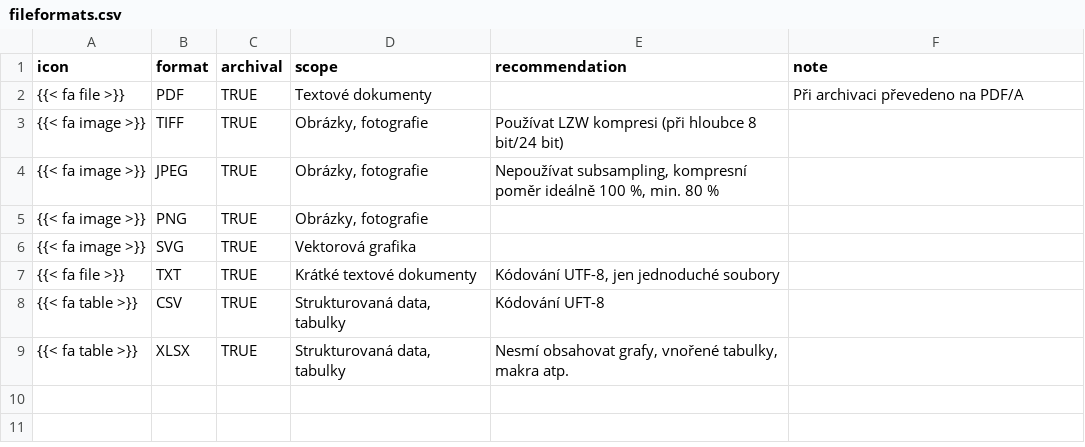
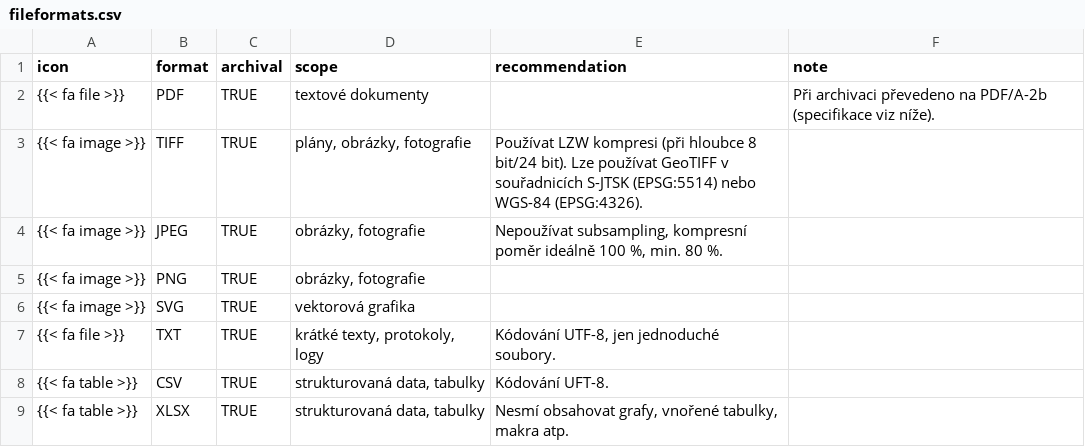
Before and after one commit to ARUP-CAS/aiscr-webamcr-help, a CSV file: amcr/tabs/fileformats.csv, drawn as a sheet.

Commit message:
Update fileformats.csv

```diff
--- a/amcr/tabs/fileformats.csv
+++ b/amcr/tabs/fileformats.csv
@@ -1,9 +1,9 @@
 "icon","format","archival","scope","recommendation","note"
-"{{< fa file >}}","PDF","TRUE","Textové dokumenty",,"Při archivaci převedeno na PDF/A"
-"{{< fa image >}}","TIFF","TRUE","Obrázky, fotografie","Používat LZW kompresi (při hloubce 8 bit/24 bit)",
-"{{< fa image >}}","JPEG","TRUE","Obrázky, fotografie","Nepoužívat subsampling, kompresní poměr ideálně 100 %, min. 80 %",
-"{{< fa image >}}","PNG","TRUE","Obrázky, fotografie",,
-"{{< fa image >}}","SVG","TRUE","Vektorová grafika",,
-"{{< fa file >}}","TXT","TRUE","Krátké textové dokumenty","Kódování UTF-8, jen jednoduché soubory",
-"{{< fa table >}}","CSV","TRUE","Strukturovaná data, tabulky","Kódování UFT-8",
-"{{< fa table >}}","XLSX","TRUE","Strukturovaná data, tabulky","Nesmí obsahovat grafy, vnořené tabulky, makra atp.",
+"{{< fa file >}}","PDF","TRUE","textové dokumenty",,"Při archivaci převedeno na PDF/A-2b (specifikace viz níže)."
+"{{< fa image >}}","TIFF","TRUE","plány, obrázky, fotografie","Používat LZW kompresi (při hloubce 8 bit/24 bit). Lze používat GeoTIFF v souřadnicích S-JTSK (EPSG:5514) nebo WGS-84 (EPSG:4326).",
+"{{< fa image >}}","JPEG","TRUE","obrázky, fotografie","Nepoužívat subsampling, kompresní poměr ideálně 100 %, min. 80 %.",
+"{{< fa image >}}","PNG","TRUE","obrázky, fotografie",,
+"{{< fa image >}}","SVG","TRUE","vektorová grafika",,
+"{{< fa file >}}","TXT","TRUE","krátké texty, protokoly, logy","Kódování UTF-8, jen jednoduché soubory.",
+"{{< fa table >}}","CSV","TRUE","strukturovaná data, tabulky","Kódování UFT-8.",
+"{{< fa table >}}","XLSX","TRUE","strukturovaná data, tabulky","Nesmí obsahovat grafy, vnořené tabulky, makra atp.",
```
